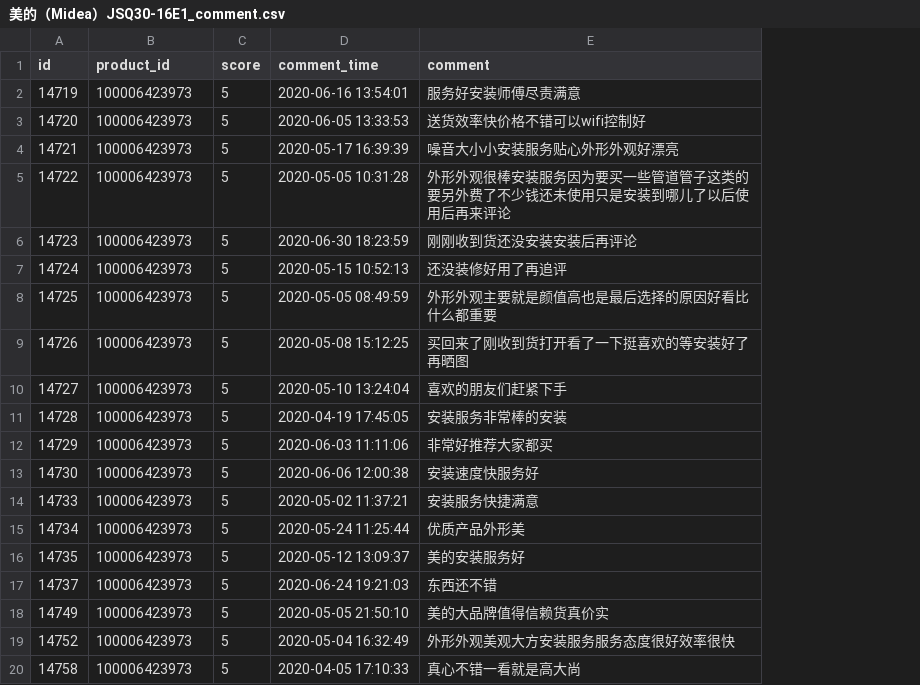
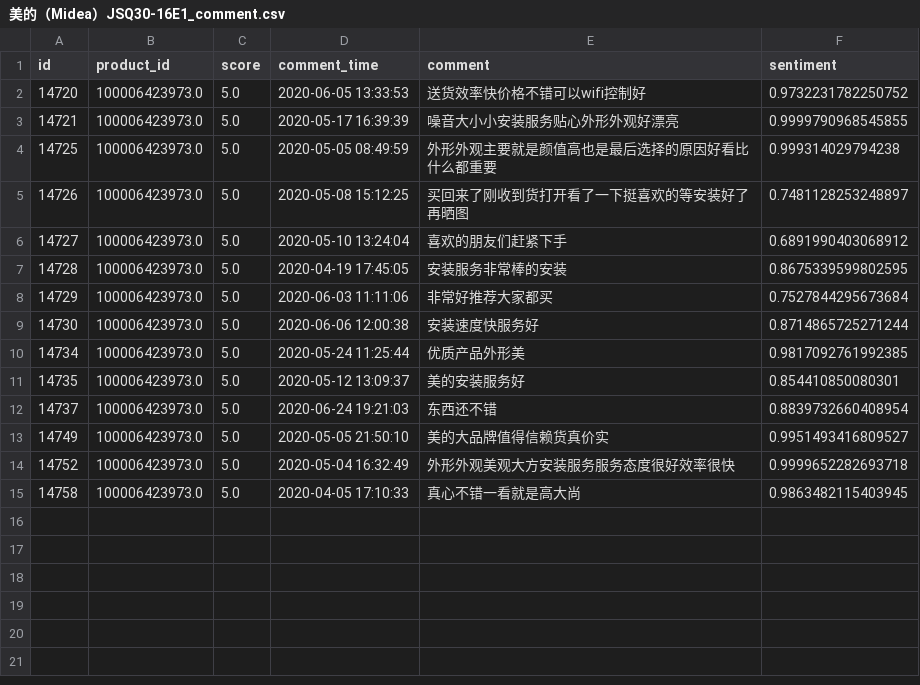
Before and after one commit to Practice-Training-Comment-analysis/Comment-analysis, a CSV file: resources/data/classified_comment/美的（Midea）JSQ30-16E1_comment.csv, drawn as a sheet; removed rows and columns are numbered as before the commit, all else as after; the diff names each change by its address in the sheet, - before the commit and + after, or states it on an @@ line.

```diff
--- a/resources/data/classified_comment/美的（Midea）JSQ30-16E1_comment.csv
+++ b/resources/data/classified_comment/美的（Midea）JSQ30-16E1_comment.csv
+column F (sentiment), rows 2-15: 0.9732231782250752 | 0.9999790968545855 | 0.999314029794238 | 0.7481128253248897 | 0.6891990403068912 | 0.8675339599802595 | 0.7527844295673684 | 0.8714865725271244 | 0.9817092761992385 | 0.854410850080301 | 0.8839732660408954 | 0.9951493416809527 | 0.9999652282693718 | 0.9863482115403945
-row 2: 14719 | 100006423973 | 5 | 2020-06-16 13:54:01 | 服务好安装师傅尽责满意
-B2:B3 (product_id): 100006423973
+B2:B3 (product_id): 100006423973.0
-C2:C3 (score): 5
+C2:C3 (score): 5.0
-row 5: 14722 | 100006423973 | 5 | 2020-05-05 10:31:28 | 外形外观很棒安装服务因为要买一些管道管子这类的要另外费了不少钱还未使用只是安装到哪儿了以后使用后再来评论
-row 6: 14723 | 100006423973 | 5 | 2020-06-30 18:23:59 | 刚刚收到货还没安装安装后再评论
-row 7: 14724 | 100006423973 | 5 | 2020-05-15 10:52:13 | 还没装修好用了再追评
-B4:B9 (product_id): 100006423973
+B4:B9 (product_id): 100006423973.0
-C4:C9 (score): 5
+C4:C9 (score): 5.0
-row 14: 14733 | 100006423973 | 5 | 2020-05-02 11:37:21 | 安装服务快捷满意
-B10:B15 (product_id): 100006423973
+B10:B15 (product_id): 100006423973.0
-C10:C15 (score): 5
+C10:C15 (score): 5.0
```
Also changed, not shown: resources/data/classified_comment/美的（Midea）H6S系列_comment.csv, resources/data/classified_comment/美的（Midea）JSG22-12HC5 _comment.csv, 50 other files.
